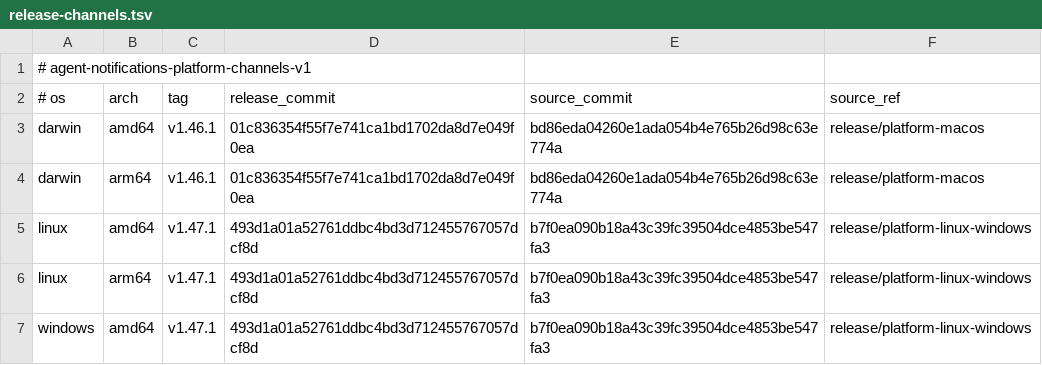
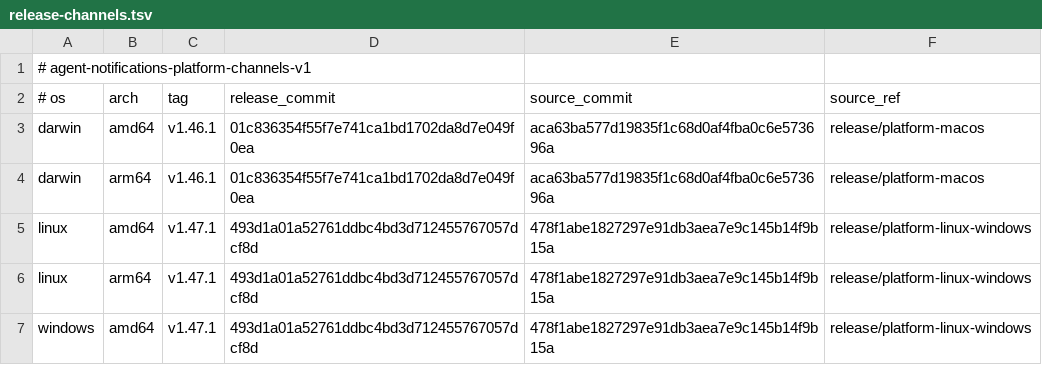
Before and after one commit to 777genius/agent-notifications, a TSV file: release-channels.tsv, drawn as a sheet.

Commit message:
fix(release): qualify single-promotion platform snapshots

```diff
--- a/release-channels.tsv
+++ b/release-channels.tsv
@@ -2,6 +2,6 @@
 # os	arch	tag	release_commit	source_commit	source_ref
-darwin	amd64	v1.46.1	01c836354f55f7e741ca1bd1702da8d7e049f0ea	bd86eda04260e1ada054b4e765b26d98c63e774a	release/platform-macos
-darwin	arm64	v1.46.1	01c836354f55f7e741ca1bd1702da8d7e049f0ea	bd86eda04260e1ada054b4e765b26d98c63e774a	release/platform-macos
-linux	amd64	v1.47.1	493d1a01a52761ddbc4bd3d712455767057dcf8d	b7f0ea090b18a43c39fc39504dce4853be547fa3	release/platform-linux-windows
-linux	arm64	v1.47.1	493d1a01a52761ddbc4bd3d712455767057dcf8d	b7f0ea090b18a43c39fc39504dce4853be547fa3	release/platform-linux-windows
-windows	amd64	v1.47.1	493d1a01a52761ddbc4bd3d712455767057dcf8d	b7f0ea090b18a43c39fc39504dce4853be547fa3	release/platform-linux-windows
+darwin	amd64	v1.46.1	01c836354f55f7e741ca1bd1702da8d7e049f0ea	aca63ba577d19835f1c68d0af4fba0c6e573696a	release/platform-macos
+darwin	arm64	v1.46.1	01c836354f55f7e741ca1bd1702da8d7e049f0ea	aca63ba577d19835f1c68d0af4fba0c6e573696a	release/platform-macos
+linux	amd64	v1.47.1	493d1a01a52761ddbc4bd3d712455767057dcf8d	478f1abe1827297e91db3aea7e9c145b14f9b15a	release/platform-linux-windows
+linux	arm64	v1.47.1	493d1a01a52761ddbc4bd3d712455767057dcf8d	478f1abe1827297e91db3aea7e9c145b14f9b15a	release/platform-linux-windows
+windows	amd64	v1.47.1	493d1a01a52761ddbc4bd3d712455767057dcf8d	478f1abe1827297e91db3aea7e9c145b14f9b15a	release/platform-linux-windows
```
